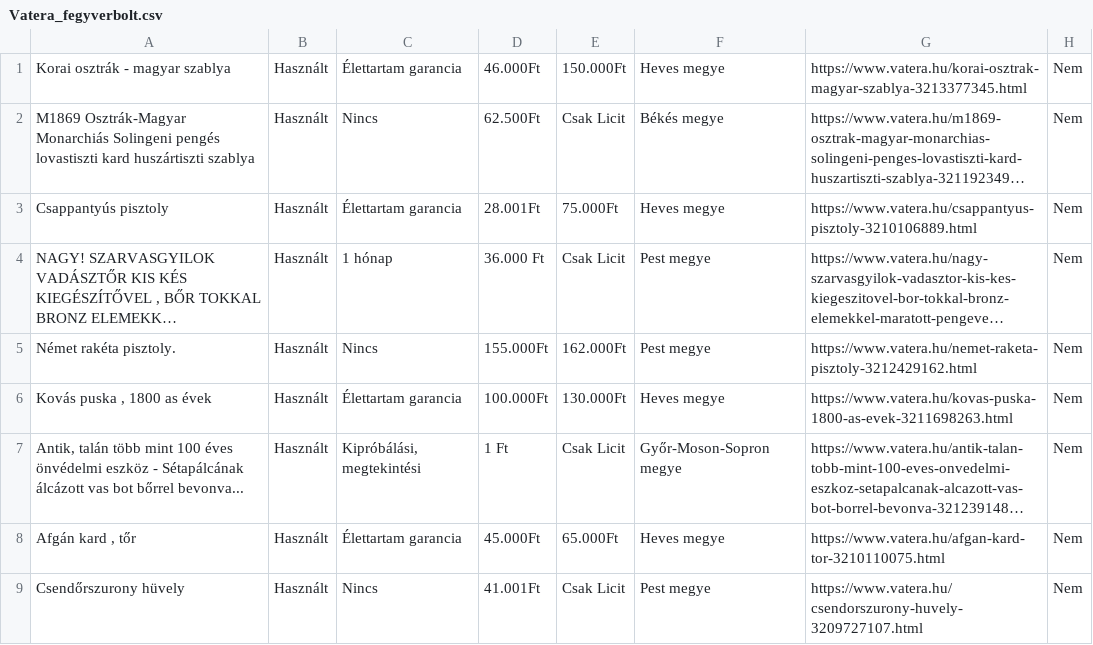
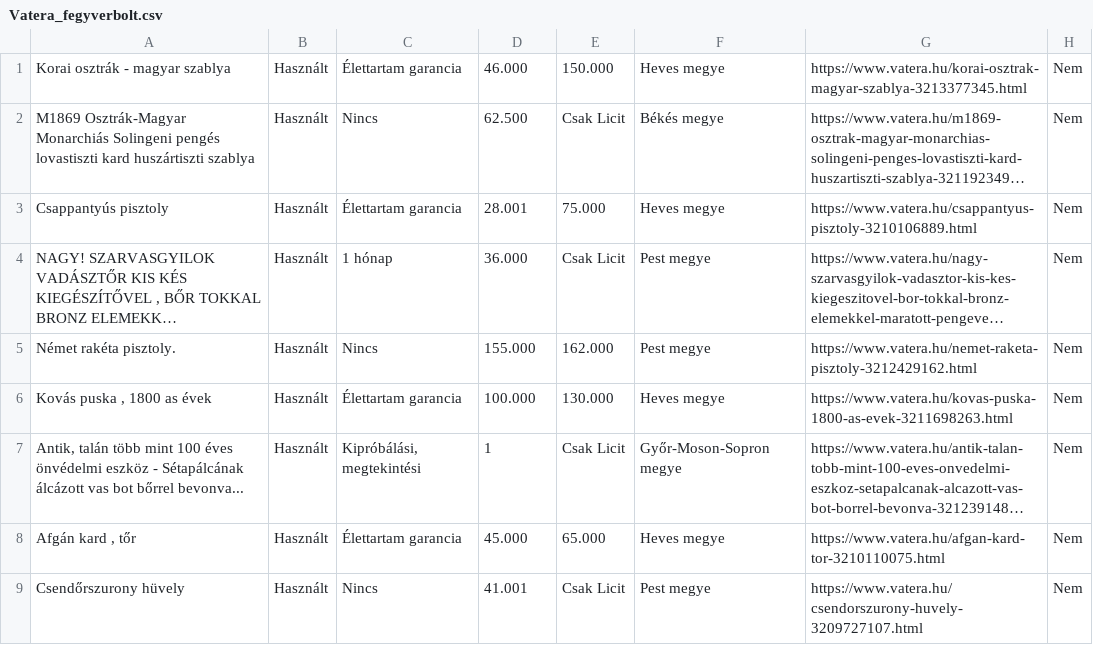
Before and after one commit to Oliverpartequattro/vaterafegyverbolt, a CSV file: 2022-2023/Vatera_fegyverbolt.csv, drawn as a sheet; long unchanged cells end in …; the diff names each change by its address in the sheet, - before the commit and + after, or states it on an @@ line.

Commit message:
Ft kitörlése a csv-ből

```diff
--- a/2022-2023/Vatera_fegyverbolt.csv
+++ b/2022-2023/Vatera_fegyverbolt.csv
-D1: 46.000Ft
+D1: 46.000
-E1: 150.000Ft
+E1: 150.000
-D2: 62.500Ft
+D2: 62.500
-D3: 28.001Ft
+D3: 28.001
-E3: 75.000Ft
+E3: 75.000
-D4: 36.000 Ft
+D4: 36.000
-D5: 155.000Ft
+D5: 155.000
-E5: 162.000Ft
+E5: 162.000
-D6: 100.000Ft
+D6: 100.000
-E6: 130.000Ft
+E6: 130.000
-D7: 1 Ft
+D7: 1
-D8: 45.000Ft
+D8: 45.000
-E8: 65.000Ft
+E8: 65.000
-D9: 41.001Ft
+D9: 41.001
```
